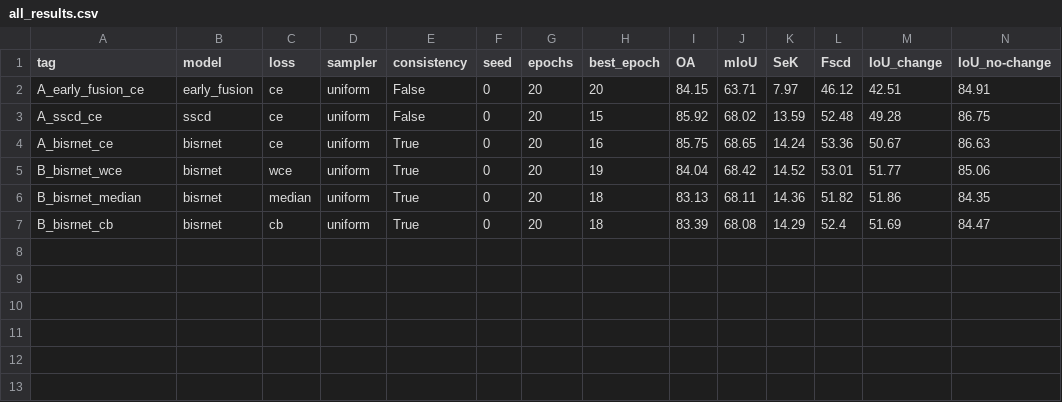
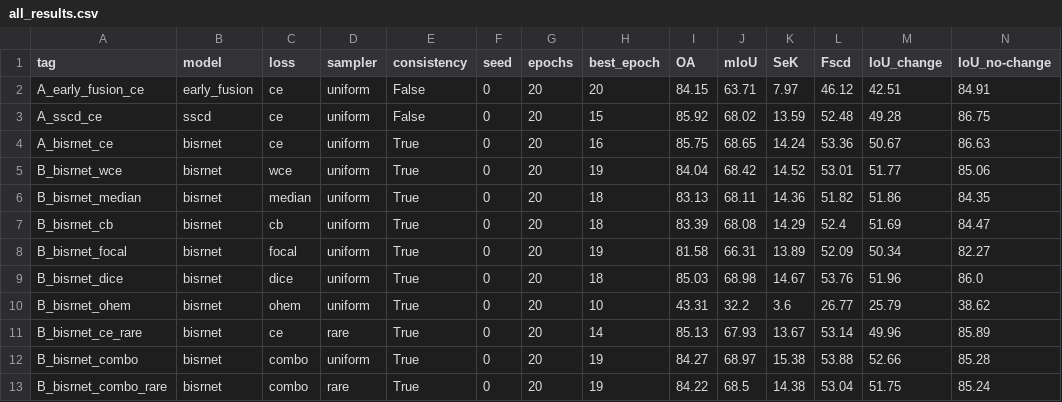
Before and after one commit to Chrishabh2002/Second, a CSV file: results/all_results.csv, drawn as a sheet; only a part is shown; rows hold the shown columns only; the diff names each change by its address in the sheet, - before the commit and + after, or states it on an @@ line.

Commit message:
Add results for B_bisrnet models with different loss functions
- Created B_bisrnet_dice.json with training results using Dice loss.
- Created B_bisrnet_focal.json with training results using Focal loss.
- Created B_bisrnet_ohem.json with training results using Ohem loss.

```diff
--- a/results/all_results.csv
+++ b/results/all_results.csv
+row 8: B_bisrnet_focal | bisrnet | focal | uniform | True | 0 | 20 | 19 | 81.58 | 66.31 | 13.89 | 52.09 | 50.34 | 82.27
+row 9: B_bisrnet_dice | bisrnet | dice | uniform | True | 0 | 20 | 18 | 85.03 | 68.98 | 14.67 | 53.76 | 51.96 | 86.0
+row 10: B_bisrnet_ohem | bisrnet | ohem | uniform | True | 0 | 20 | 10 | 43.31 | 32.2 | 3.6 | 26.77 | 25.79 | 38.62
+row 11: B_bisrnet_ce_rare | bisrnet | ce | rare | True | 0 | 20 | 14 | 85.13 | 67.93 | 13.67 | 53.14 | 49.96 | 85.89
+row 12: B_bisrnet_combo | bisrnet | combo | uniform | True | 0 | 20 | 19 | 84.27 | 68.97 | 15.38 | 53.88 | 52.66 | 85.28
+row 13: B_bisrnet_combo_rare | bisrnet | combo | rare | True | 0 | 20 | 19 | 84.22 | 68.5 | 14.38 | 53.04 | 51.75 | 85.24
```
Also changed, not shown: results/summary.csv, 23 other files.
